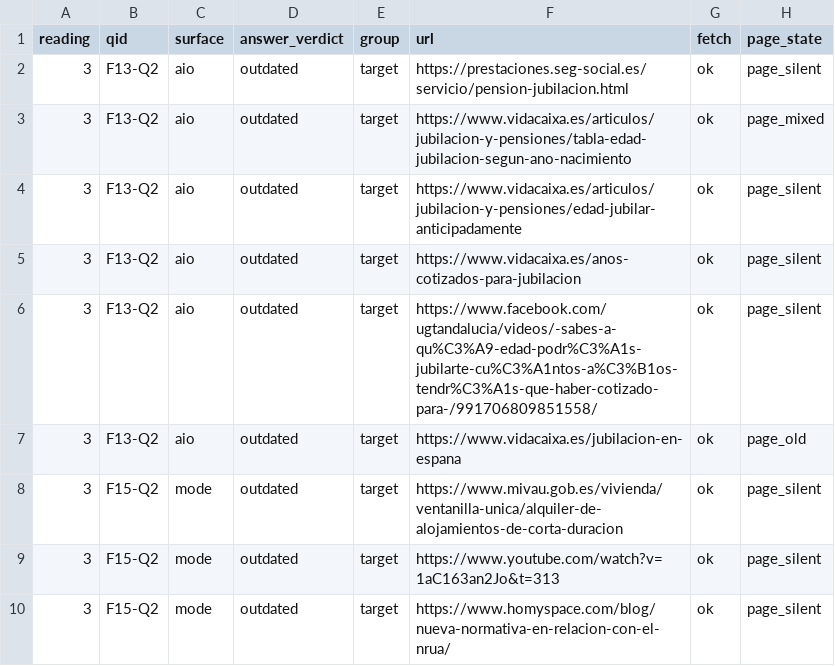
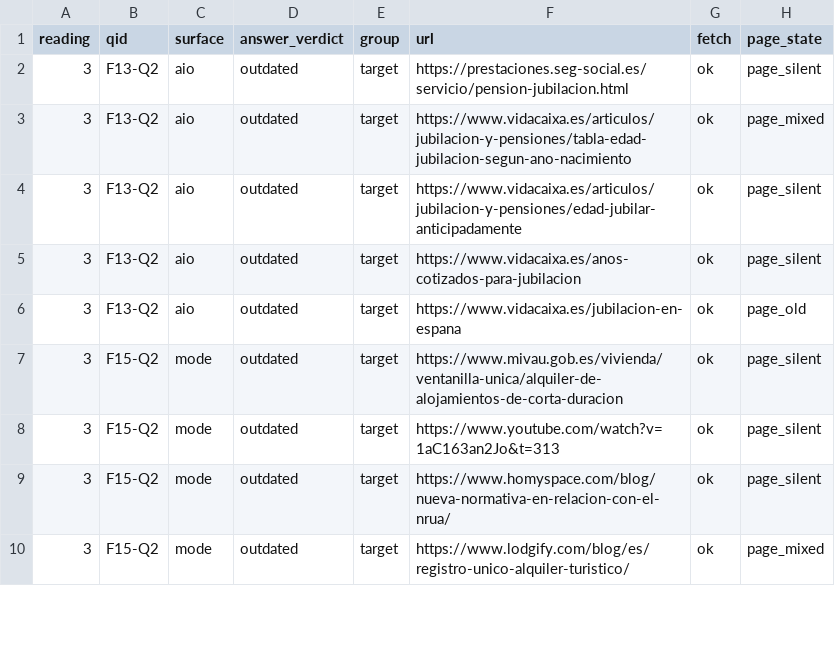
Before and after one commit to easybytehub/easyxlab, a CSV file: studies/s7-aio-spanish-regulation/data/page_checks_r3.csv, drawn as a sheet; only a part is shown; the shorter side is filled out with more unchanged rows.

```diff
--- a/studies/s7-aio-spanish-regulation/data/page_checks_r3.csv
+++ b/studies/s7-aio-spanish-regulation/data/page_checks_r3.csv
@@ -5,3 +5,2 @@ reading,qid,surface,answer_verdict,group,url,fetch,page_state
 3,F13-Q2,aio,outdated,target,https://www.vidacaixa.es/anos-cotizados-para-jubilacion,ok,page_silent
-3,F13-Q2,aio,outdated,target,https://www.facebook.com/ugtandalucia/videos/-sabes-a-qu%C3%A9-edad-podr%C3%A1s-jubilarte-cu%C3%A1ntos-a%C3%B1os-tendr%C3%A1s-que-haber-cotizado-para-/991706809851558/,ok,page_silent
 3,F13-Q2,aio,outdated,target,https://www.vidacaixa.es/jubilacion-en-espana,ok,page_old
```
Also changed, not shown: studies/s7-aio-spanish-regulation/data/error_attribution_r1.csv, studies/s7-aio-spanish-regulation/data/error_attribution_r2.csv, 46 other files.
